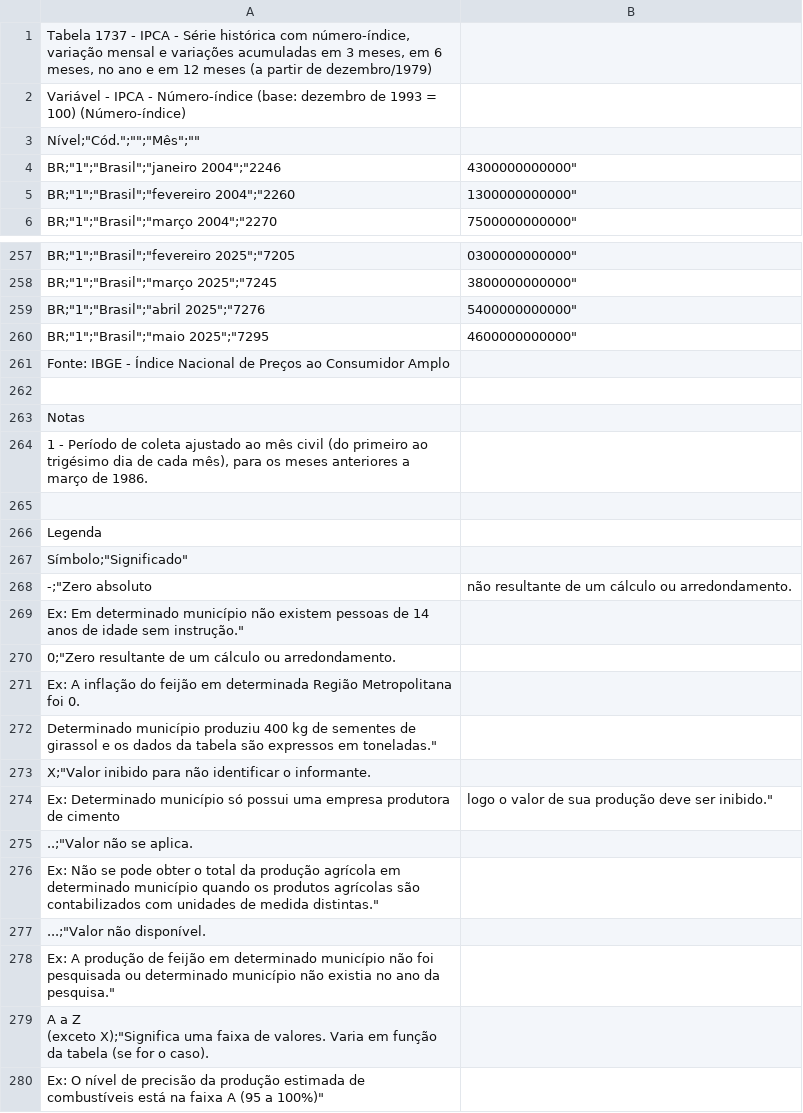
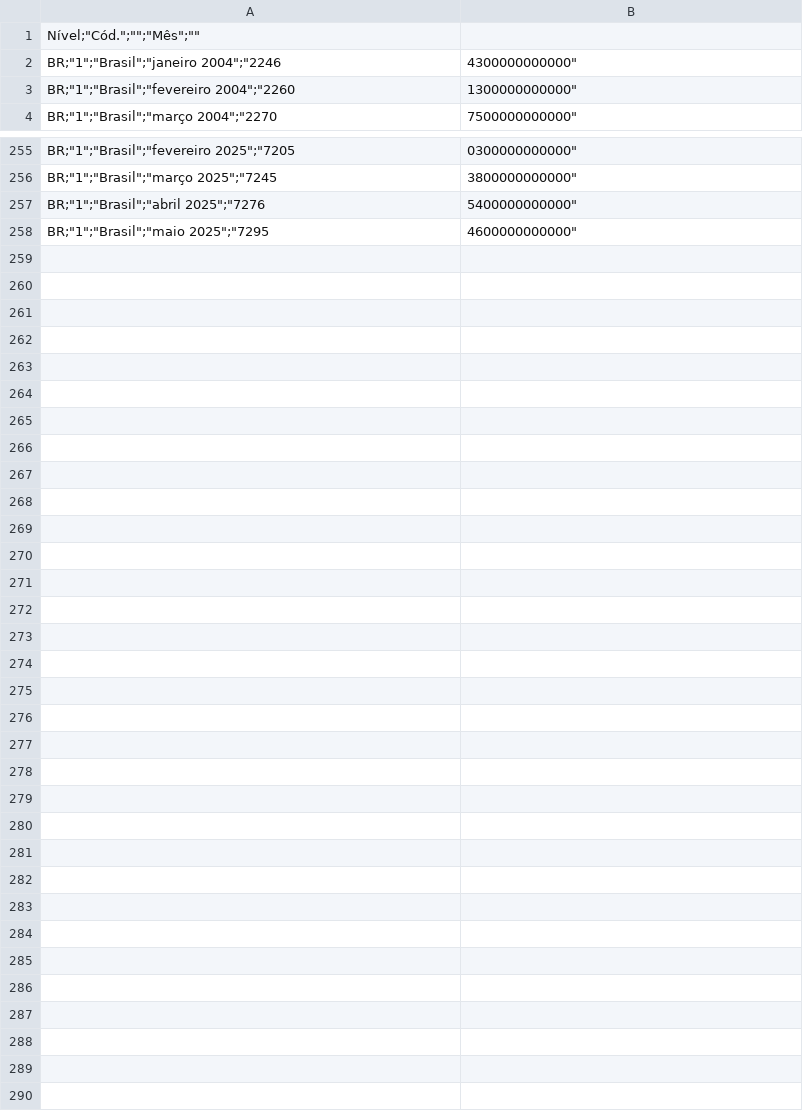
Before and after one commit to ithormb/TCC_PrevisaoML_PMC, a CSV file: db_pib.csv, drawn as a sheet; only a part is shown, gaps mark what is left out; ↵ is a line break in a cell; the diff names each change by its address in the sheet, - before the commit and + after, or states it on an @@ line.

Commit message:
Update db_pib.csv

```diff
--- a/db_pib.csv
+++ b/db_pib.csv
-row 1: Tabela 1737 - IPCA - Série histórica com número-índice, variação mensal e variações acumuladas em 3 meses, em 6 meses, no ano e em 12 meses (a partir de dezembro/1979)
-row 2: Variável - IPCA - Número-índice (base: dezembro de 1993 = 100) (Número-índice)
-row 261: Fonte: IBGE - Índice Nacional de Preços ao Consumidor Amplo
-row 262: (empty)
-row 263: Notas
-row 264: 1 - Período de coleta ajustado ao mês civil (do primeiro ao trigésimo dia de cada mês), para os meses anteriores a março de 1986.
-row 265: (empty)
-row 266: Legenda
-row 267: Símbolo;"Significado"
-row 268: -;"Zero absoluto | não resultante de um cálculo ou arredondamento.
-row 269: Ex: Em determinado município não existem pessoas de 14 anos de idade sem instrução."
-row 270: 0;"Zero resultante de um cálculo ou arredondamento.
-row 271: Ex: A inflação do feijão em determinada Região Metropolitana foi 0.
-row 272: Determinado município produziu 400 kg de sementes de girassol e os dados da tabela são expressos em toneladas."
-row 273: X;"Valor inibido para não identificar o informante.
-row 274: Ex: Determinado município só possui uma empresa produtora de cimento | logo o valor de sua produção deve ser inibido."
-row 275: ..;"Valor não se aplica.
-row 276: Ex: Não se pode obter o total da produção agrícola em determinado município quando os produtos agrícolas são contabilizados com unidades de medida distintas."
-row 277: ...;"Valor não disponível.
-row 278: Ex: A produção de feijão em determinado município não foi pesquisada ou determinado município não existia no ano da pesquisa."
-row 279: A a Z ↵ (exceto X);"Significa uma faixa de valores. Varia em função da tabela (se for o caso).
-row 280: Ex: O nível de precisão da produção estimada de combustíveis está na faixa A (95 a 100%)"
```
